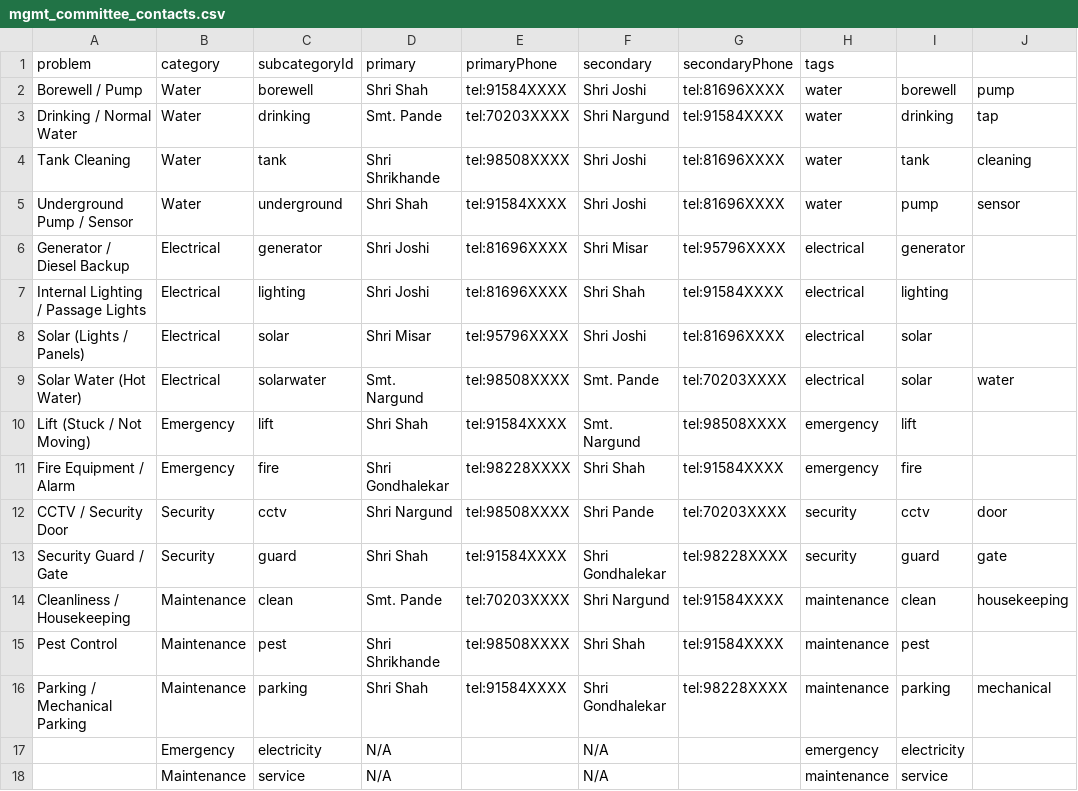
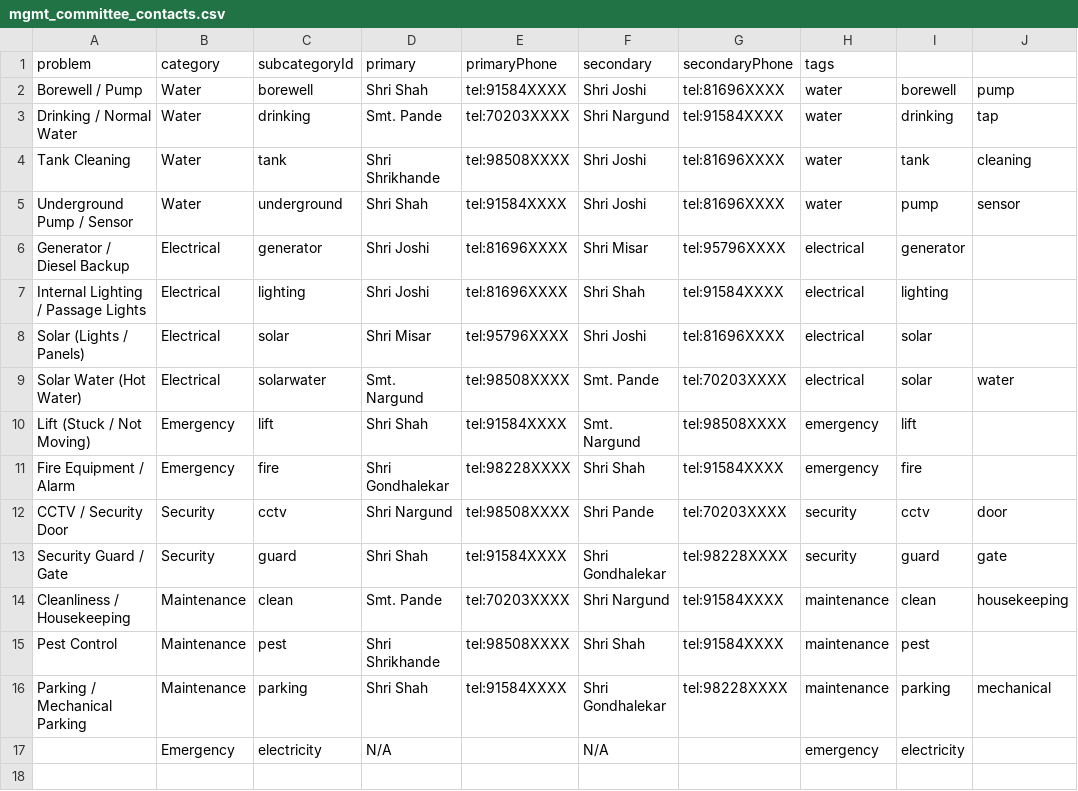
Before and after one commit to vivekkulthe/Parshwa, a CSV file: mgmt_committee_contacts.csv, drawn as a sheet; the diff names each change by its address in the sheet, - before the commit and + after, or states it on an @@ line.

Commit message:
Update mgmt_committee_contacts.csv

```diff
--- a/mgmt_committee_contacts.csv
+++ b/mgmt_committee_contacts.csv
-row 18:  | Maintenance | service | N/A |  | N/A |  | maintenance | service
```
